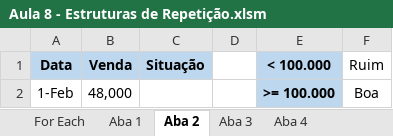
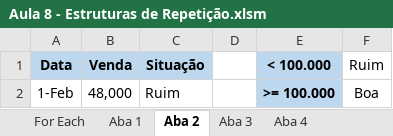
Before and after one commit to perealvees/VBA, an Excel workbook: Hashtag Treinamentos/Aula 8 - Estruturas de Repetição.xlsm, sheet Aba 2, drawn as a sheet; values as stored, in another font and other column widths than the file's, no borders; the diff names each change by its address in the sheet, - before the commit and + after, or states it on an @@ line.

```diff
--- a/Hashtag Treinamentos/Aula 8 - Estruturas de Repetição.xlsm (sheet Aba 2)
+++ b/Hashtag Treinamentos/Aula 8 - Estruturas de Repetição.xlsm (sheet Aba 2)
-C2 (Situação): (empty)
+C2 (Situação): Ruim
```
Also changed, not shown: sheet For Each, sheet Aba 3, sheet Aba 1, sheet Aba 4, Hashtag Treinamentos/Aula 10 - Percorrendo Arquivos em uma pasta.xlsm, Hashtag Treinamentos/Aula 7 - If no VBA.xlsm, 2 other files.
